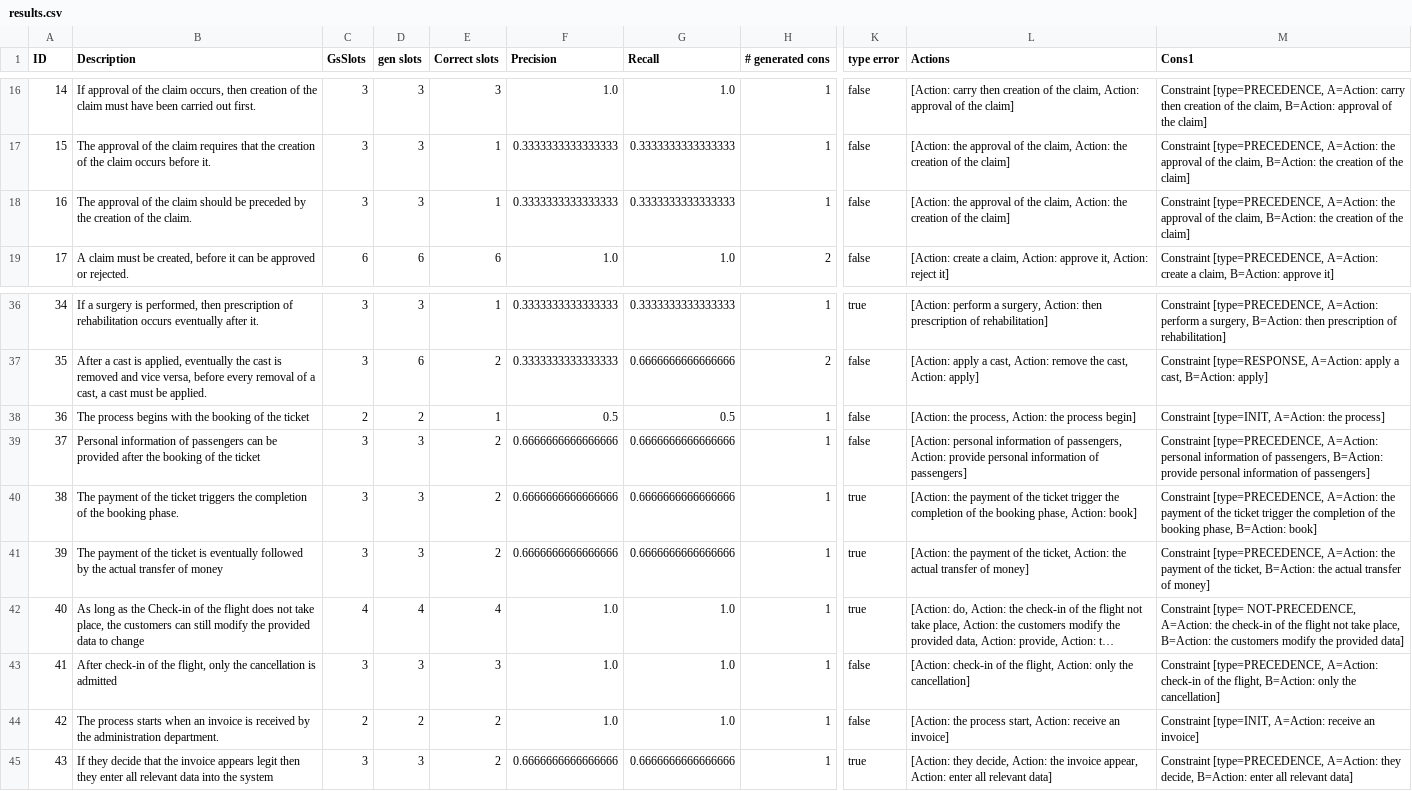
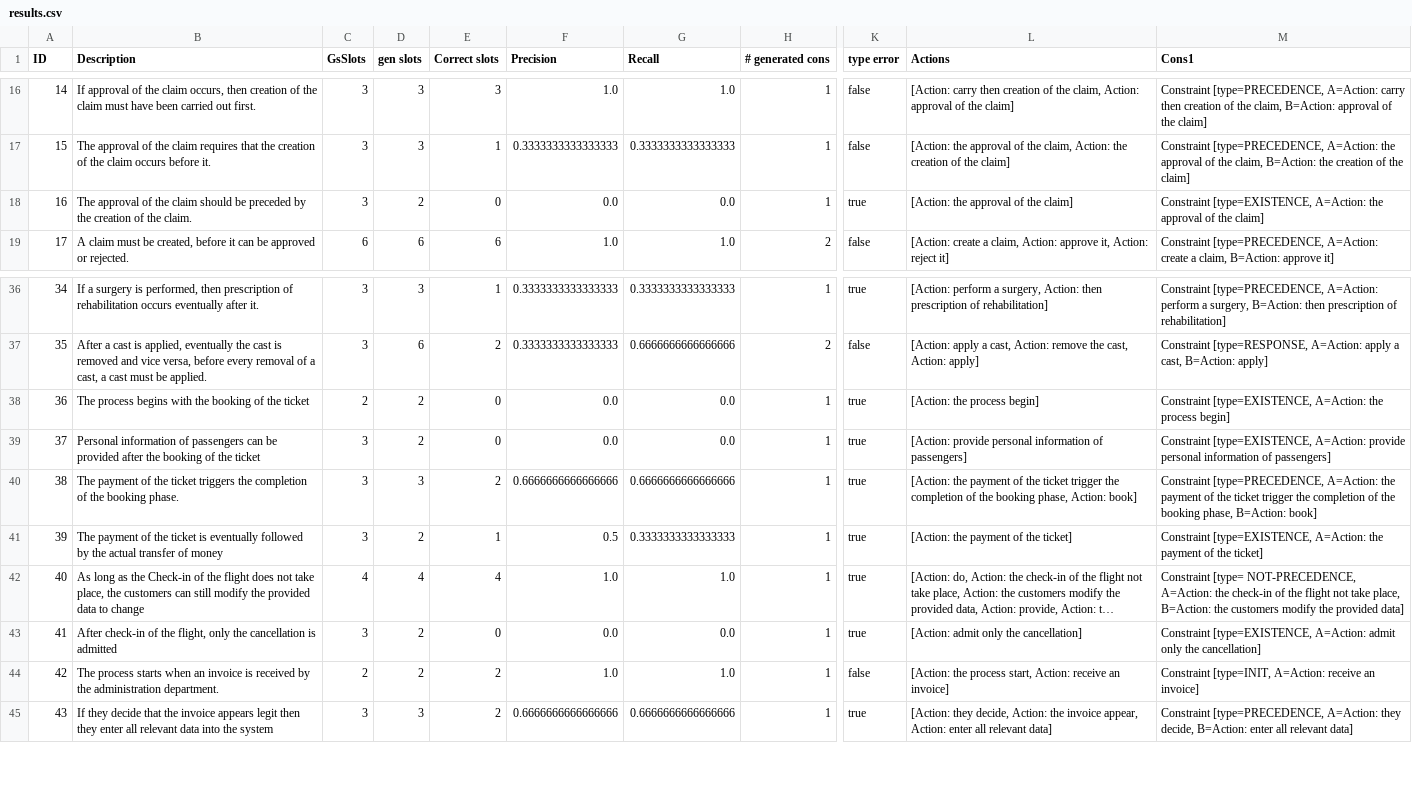
Before and after one commit to hanvanderaa/declareextraction, a CSV file: DeclareExtraction/output/results.csv, drawn as a sheet; only a part is shown, gaps mark what is left out; long unchanged cells end in …; the diff covers the shown part only; the diff names each change by its address in the sheet, - before the commit and + after, or states it on an @@ line.

Commit message:
Changes in results.csv caused by previous commit; mainly related to actions created from NounPhrases, which are currently all turned into EXISTENCE constraints

```diff
--- a/DeclareExtraction/output/results.csv
+++ b/DeclareExtraction/output/results.csv
-D18 (gen slots): 3
+D18 (gen slots): 2
-E18 (Correct slots): 1
+E18 (Correct slots): 0
-F18 (Precision): 0.3333333333333333
+F18 (Precision): 0.0
-G18 (Recall): 0.3333333333333333
+G18 (Recall): 0.0
-K18 (type error): false
+K18 (type error): true
-L18 (Actions): …of the claim, Action: the creation of the claim]
+L18 (Actions): …of the claim]
-M18 (Cons1): Constraint [type=PRECEDENCE, A=Action: the approval of the claim, B=Action: the creation of the…
+M18 (Cons1): Constraint [type=EXISTENCE, A=Action: the approval of the…
-E38 (Correct slots): 1
+E38 (Correct slots): 0
-F38 (Precision): 0.5
+F38 (Precision): 0.0
-G38 (Recall): 0.5
+G38 (Recall): 0.0
-K38:K39 (type error): false
+K38:K39 (type error): true
-L38 (Actions): [Action: the process, Action: the process begin]
+L38 (Actions): [Action: the process begin]
-M38 (Cons1): Constraint [type=INIT, A=Action: the process]
+M38 (Cons1): Constraint [type=EXISTENCE, A=Action: the process begin]
-D39 (gen slots): 3
+D39 (gen slots): 2
-E39 (Correct slots): 2
+E39 (Correct slots): 0
-F39 (Precision): 0.6666666666666666
+F39 (Precision): 0.0
-G39 (Recall): 0.6666666666666666
+G39 (Recall): 0.0
-L39 (Actions): [Action: personal information of passengers, Action: provide personal…
+L39 (Actions): [Action: provide personal…
-M39 (Cons1): Constraint [type=PRECEDENCE, A=Action: personal information of passengers, B=Action: provide personal…
+M39 (Cons1): Constraint [type=EXISTENCE, A=Action: provide personal…
-D41 (gen slots): 3
+D41 (gen slots): 2
-E41 (Correct slots): 2
+E41 (Correct slots): 1
-F41 (Precision): 0.6666666666666666
+F41 (Precision): 0.5
-G41 (Recall): 0.6666666666666666
+G41 (Recall): 0.3333333333333333
-L41 (Actions): …of the ticket, Action: the actual transfer of money]
+L41 (Actions): …of the ticket]
-M41 (Cons1): Constraint [type=PRECEDENCE, A=Action: the payment of the ticket, B=Action: the actual transfer of money]
+M41 (Cons1): Constraint [type=EXISTENCE, A=Action: the payment of the ticket]
-D43 (gen slots): 3
+D43 (gen slots): 2
-E43 (Correct slots): 3
+E43 (Correct slots): 0
-F43 (Precision): 1.0
+F43 (Precision): 0.0
-G43 (Recall): 1.0
+G43 (Recall): 0.0
-K43 (type error): false
+K43 (type error): true
-L43 (Actions): [Action: check-in of the flight, Action: only the…
+L43 (Actions): [Action: admit only the…
-M43 (Cons1): Constraint [type=PRECEDENCE, A=Action: check-in of the flight, B=Action: only the…
+M43 (Cons1): Constraint [type=EXISTENCE, A=Action: admit only the…
```
Also changed, not shown: 22 edited cells elsewhere in this file.
